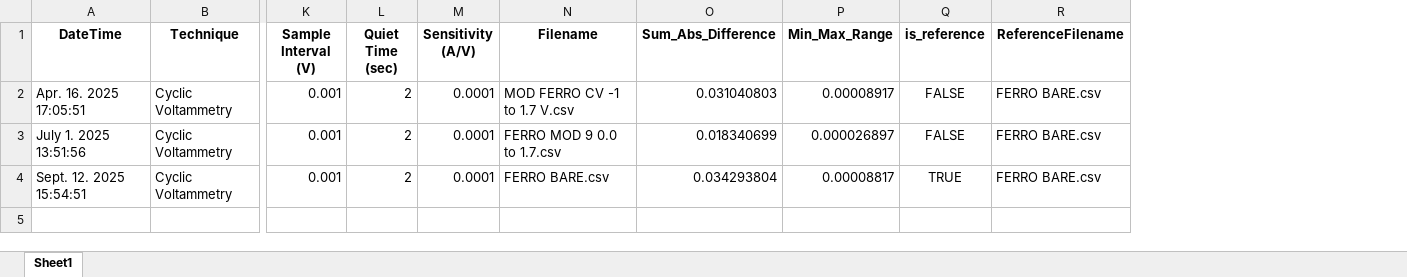
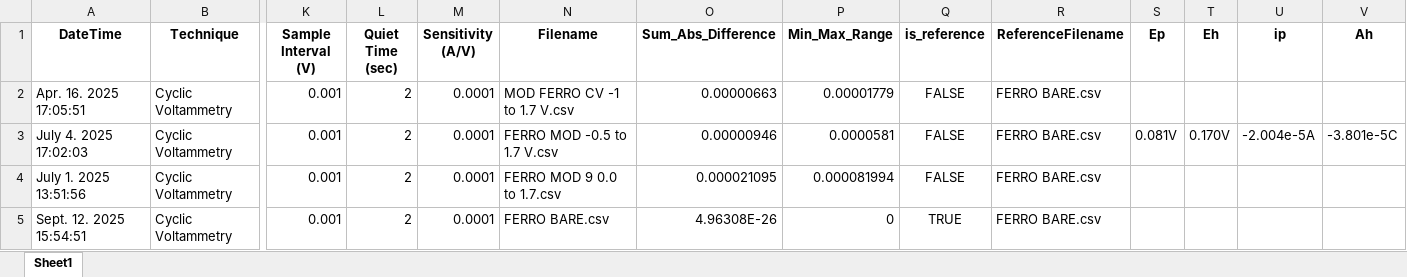
Before and after one commit to maxfleck/BO_lysoAI, an Excel workbook: example/data.xlsx, sheet Sheet1, drawn as a sheet; only a part is shown, gaps mark what is left out; values as stored, in another font and other column widths than the file's, no borders; addresses are those after the commit; rows hold the shown columns only; the diff names each change by its address in the sheet, - before the commit and + after, or states it on an @@ line.

```diff
--- a/example/data.xlsx (sheet Sheet1)
+++ b/example/data.xlsx (sheet Sheet1)
+column S (Ep), empty
+column T (Eh), empty
+column U (ip), empty
+column V (Ah), empty
-O2 (Sum_Abs_Difference): 0.031040803
+O2 (Sum_Abs_Difference): 0.00000663
-P2 (Min_Max_Range): 0.00008917
+P2 (Min_Max_Range): 0.00001779
+row 3: July 4. 2025 17:02:03 | Cyclic Voltammetry | 0.001 | 2 | 0.0001 | FERRO MOD -0.5 to 1.7 V.csv | 0.00000946 | 0.0000581 | FALSE | FERRO BARE.csv | 0.081V | 0.170V | -2.004e-5A | -3.801e-5C
-O4 (Sum_Abs_Difference): 0.018340699
+O4 (Sum_Abs_Difference): 0.000021095
-P4 (Min_Max_Range): 0.000026897
+P4 (Min_Max_Range): 0.000081994
-O5 (Sum_Abs_Difference): 0.034293804
+O5 (Sum_Abs_Difference): 4.96308E-26
-P5 (Min_Max_Range): 0.00008817
+P5 (Min_Max_Range): 0
```
Also changed, not shown: 10 other files.
